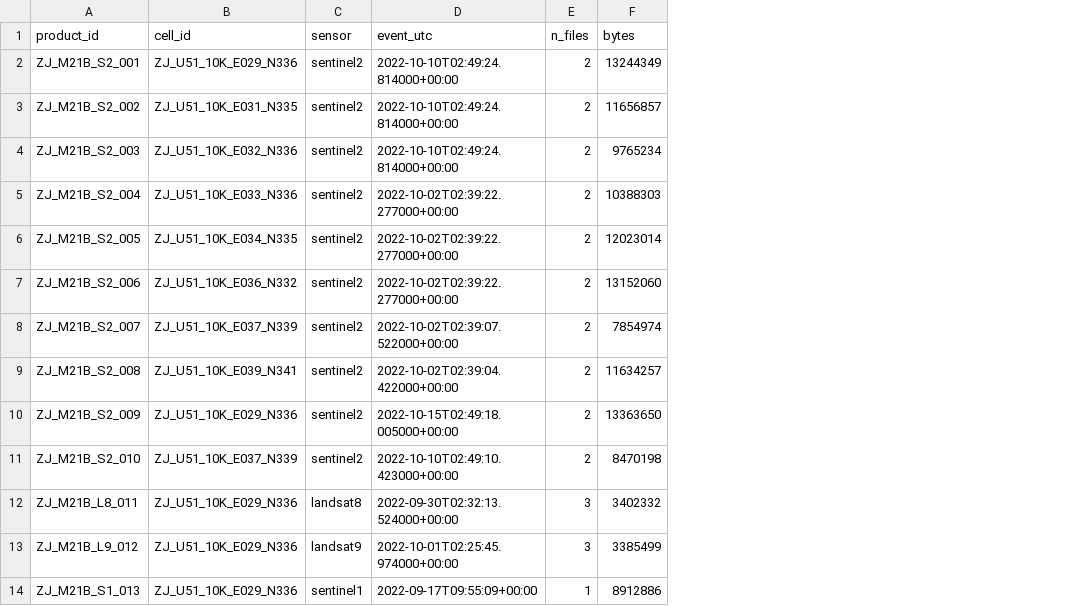
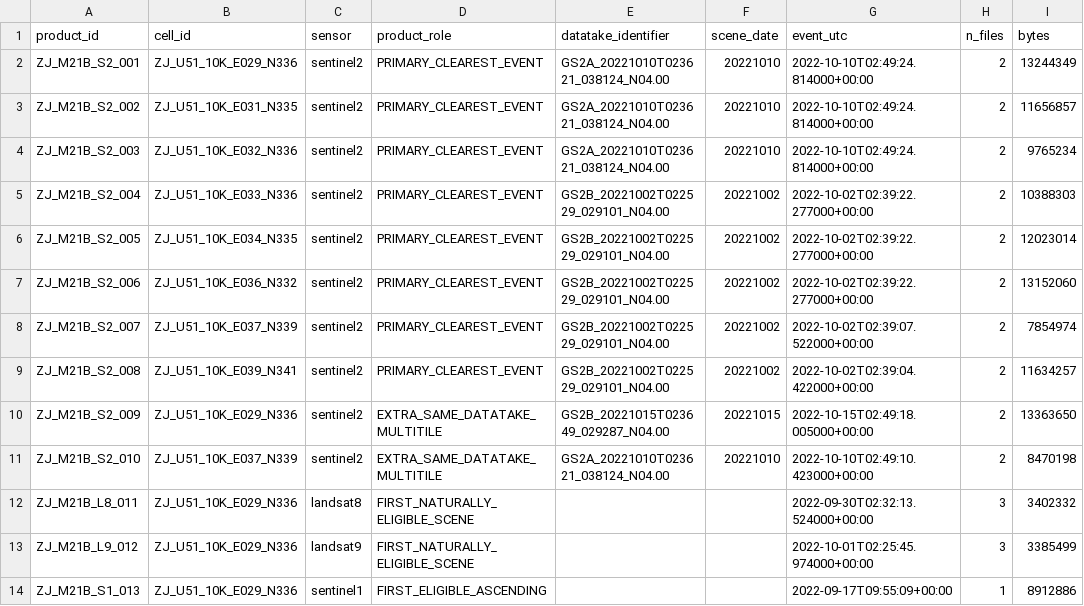
Before and after one commit to Yingda-Yu/Spartina-Earth, a CSV file: datasets/manifests/zhejiang_m21b_pilot_v0.csv, drawn as a sheet; only a part is shown; the diff names each change by its address in the sheet, - before the commit and + after, or states it on an @@ line.

Commit message:
data(zhejiang): M2.1b micro-audit — 3 S2 datatakes with primary/EXTRA semantics (Issue #13)
Reporting inconsistency found in close review: the pilot report said
"two S2 datatakes" but the final per-product manifests contain THREE
distinct datatakes/dates (2022-10-02: 5 products; 2022-10-10: 4;
2022-10-15: 1).

Manifest data were consistent; only the prose and the aggregate view
were incomplete. No pixels re-exported.

- Aggregate manifest gains product_role/datatake/scene_date columns
  and an s2_datatake_audit block: 10 S2 products = 8 primary events +
  2 EXTRA secondary events; the 2022-10-15 event (contributing cloud
  0.2869 <= 0.30 gate) is PRODUCTION_ELIGIBLE_EXTRA_NONPRIMARY — it
  counts in storage inventory, never in primary-event quality stats
  or scaling estimates; it is not a gate-failing diagnostic.
- Pilot doc corrected with the per-datatake table and the counting
  rule; primary-only VALID range (0.9610-1.0000) stated separately.
- New offline unit test locks 3 datatakes / 8 primary / 2 extra and
  the boundary-cloud classification against the frozen plan.

```diff
--- a/datasets/manifests/zhejiang_m21b_pilot_v0.csv
+++ b/datasets/manifests/zhejiang_m21b_pilot_v0.csv
+column D (product_role), rows 2-14: PRIMARY_CLEAREST_EVENT | PRIMARY_CLEAREST_EVENT | PRIMARY_CLEAREST_EVENT | PRIMARY_CLEAREST_EVENT | PRIMARY_CLEAREST_EVENT | PRIMARY_CLEAREST_EVENT | PRIMARY_CLEAREST_EVENT | PRIMARY_CLEAREST_EVENT | EXTRA_SAME_DATATAKE_MULTITILE | EXTRA_SAME_DATATAKE_MULTITILE | FIRST_NATURALLY_ELIGIBLE_SCENE | FIRST_NATURALLY_ELIGIBLE_SCENE | FIRST_ELIGIBLE_ASCENDING
+column E (datatake_identifier), rows 2-11: GS2A_20221010T023621_038124_N04.00 | GS2A_20221010T023621_038124_N04.00 | GS2A_20221010T023621_038124_N04.00 | GS2B_20221002T022529_029101_N04.00 | GS2B_20221002T022529_029101_N04.00 | GS2B_20221002T022529_029101_N04.00 | GS2B_20221002T022529_029101_N04.00 | GS2B_20221002T022529_029101_N04.00 | GS2B_20221015T023649_029287_N04.00 | GS2A_20221010T023621_038124_N04.00
+column F (scene_date), rows 2-11: 20221010 | 20221010 | 20221010 | 20221002 | 20221002 | 20221002 | 20221002 | 20221002 | 20221015 | 20221010
```
Also changed, not shown: 4 other files.
